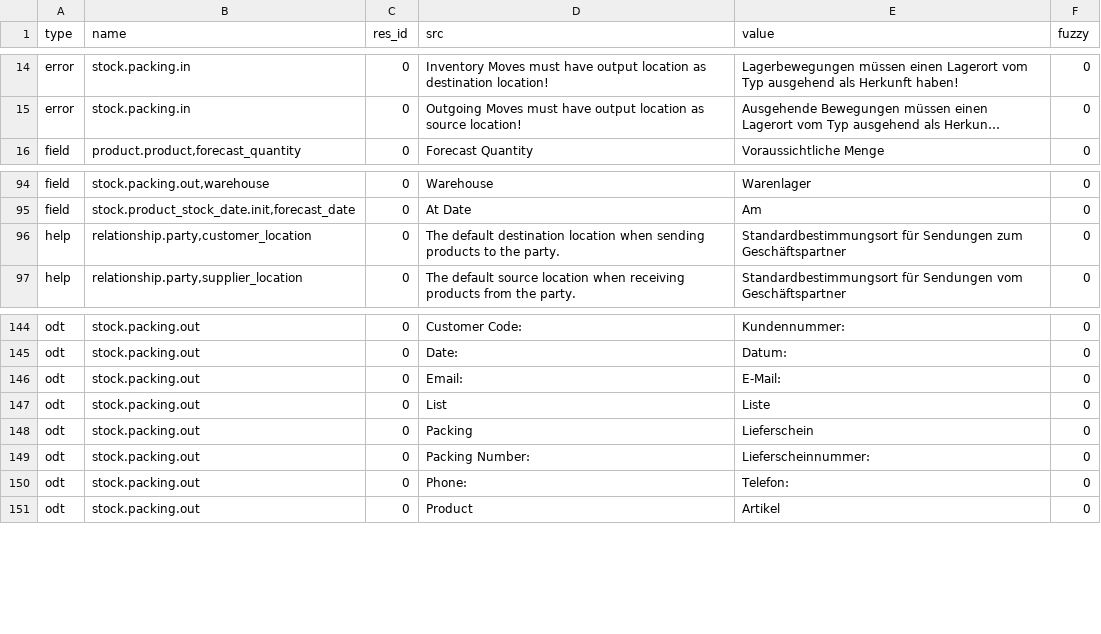
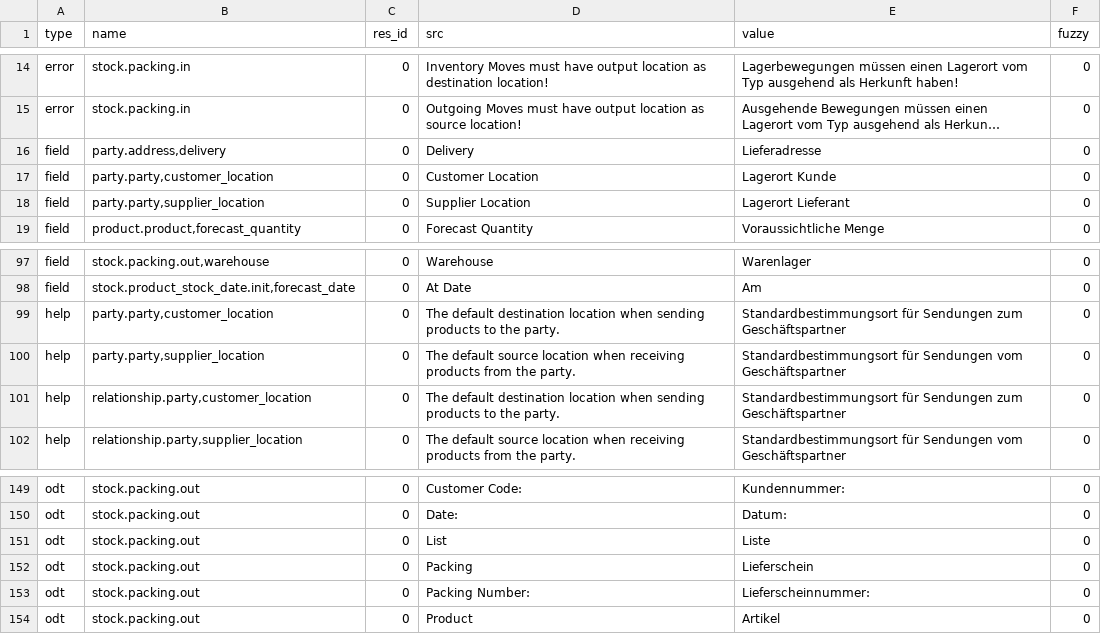
Before and after one commit to NaN-tic/stock, a CSV file: de_DE.csv, drawn as a sheet; only a part is shown, gaps mark what is left out; long unchanged cells end in …; removed rows and columns are numbered as before the commit, all else as after; the diff names each change by its address in the sheet, - before the commit and + after, or states it on an @@ line.

Commit message:
updated translation for de_DE

```diff
--- a/de_DE.csv
+++ b/de_DE.csv
+row 16: field | party.address,delivery | 0 | Delivery | Lieferadresse | 0
+row 17: field | party.party,customer_location | 0 | Customer Location | Lagerort Kunde | 0
+row 18: field | party.party,supplier_location | 0 | Supplier Location | Lagerort Lieferant | 0
+row 99: help | party.party,customer_location | 0 | The default destination location when sending products to the party. | Standardbestimmungsort für Sendungen zum Geschäftspartner | 0
+row 100: help | party.party,supplier_location | 0 | The default source location when receiving products from the party. | Standardbestimmungsort für Sendungen vom Geschäftspartner | 0
-row 146: odt | stock.packing.out | 0 | Email: | E-Mail: | 0
-row 150: odt | stock.packing.out | 0 | Phone: | Telefon: | 0
```
